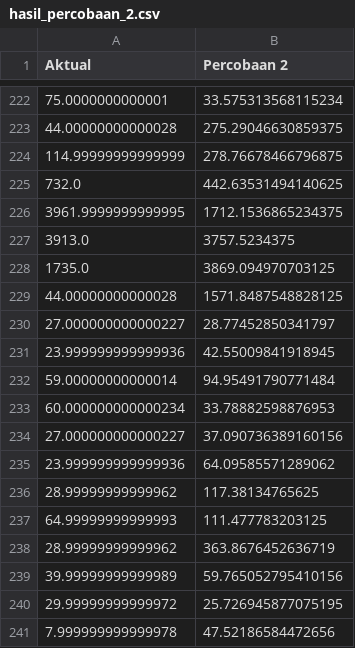
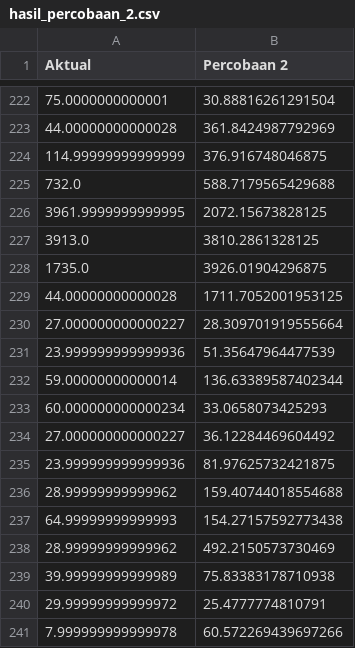
Before and after one commit to kusin/2024_BOPTN_Hopsot, a CSV file: temp/hasil_percobaan_2.csv, drawn as a sheet; only a part is shown, gaps mark what is left out; the diff covers the shown part only.

```diff
--- a/temp/hasil_percobaan_2.csv
+++ b/temp/hasil_percobaan_2.csv
@@ -222,20 +222,20 @@ Aktual,Percobaan 2
-75.0000000000001,33.575313568115234
-44.00000000000028,275.29046630859375
-114.99999999999999,278.76678466796875
-732.0,442.63531494140625
-3961.9999999999995,1712.1536865234375
-3913.0,3757.5234375
-1735.0,3869.094970703125
-44.00000000000028,1571.8487548828125
-27.000000000000227,28.77452850341797
-23.999999999999936,42.55009841918945
-59.00000000000014,94.95491790771484
-60.000000000000234,33.78882598876953
-27.000000000000227,37.090736389160156
-23.999999999999936,64.09585571289062
-28.99999999999962,117.38134765625
-64.99999999999993,111.477783203125
-28.99999999999962,363.8676452636719
-39.99999999999989,59.765052795410156
-29.99999999999972,25.726945877075195
-7.999999999999978,47.52186584472656
+75.0000000000001,30.88816261291504
+44.00000000000028,361.8424987792969
+114.99999999999999,376.916748046875
+732.0,588.7179565429688
+3961.9999999999995,2072.15673828125
+3913.0,3810.2861328125
+1735.0,3926.01904296875
+44.00000000000028,1711.7052001953125
+27.000000000000227,28.309701919555664
+23.999999999999936,51.35647964477539
+59.00000000000014,136.63389587402344
+60.000000000000234,33.0658073425293
+27.000000000000227,36.12284469604492
+23.999999999999936,81.97625732421875
+28.99999999999962,159.40744018554688
+64.99999999999993,154.27157592773438
+28.99999999999962,492.2150573730469
+39.99999999999989,75.83383178710938
+29.99999999999972,25.4777774810791
+7.999999999999978,60.572269439697266
```
Also changed, not shown: 27 edited cells elsewhere in this file, 3 other files.
